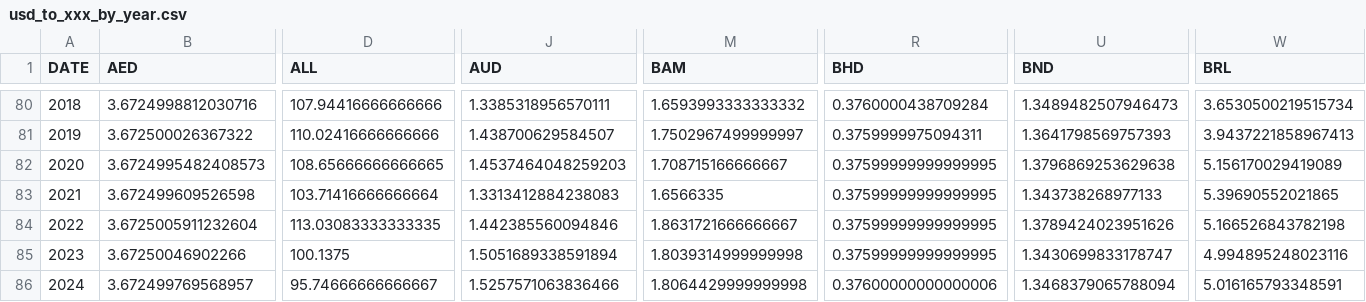
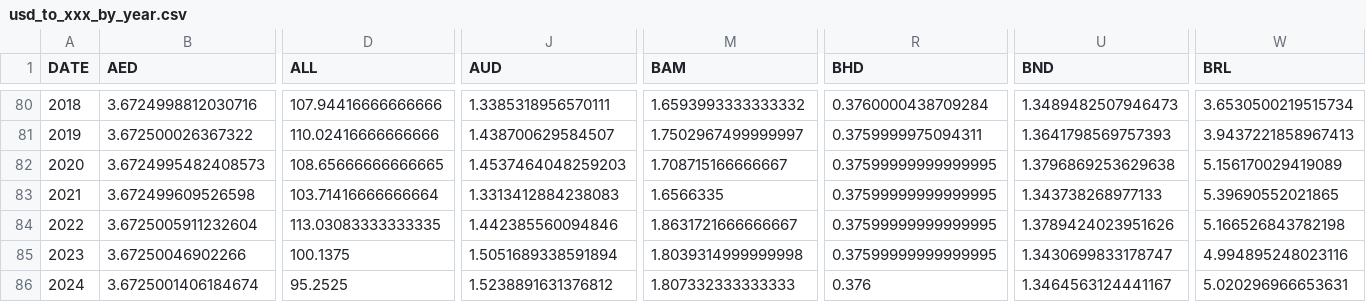
Before and after one commit to xriss/freechange, a CSV file: csv/usd_to_xxx_by_year.csv, drawn as a sheet; only a part is shown, gaps mark what is left out; the diff covers the shown part only; the diff names each change by its address in the sheet, - before the commit and + after, or states it on an @@ line.

```diff
--- a/csv/usd_to_xxx_by_year.csv
+++ b/csv/usd_to_xxx_by_year.csv
-B86 (AED): 3.672499769568957
+B86 (AED): 3.6725001406184674
-D86 (ALL): 95.74666666666667
+D86 (ALL): 95.2525
-J86 (AUD): 1.5257571063836466
+J86 (AUD): 1.5238891631376812
-M86 (BAM): 1.8064429999999998
+M86 (BAM): 1.807332333333333
-R86 (BHD): 0.37600000000000006
+R86 (BHD): 0.376
-U86 (BND): 1.3468379065788094
+U86 (BND): 1.3464563124441167
-W86 (BRL): 5.016165793348591
+W86 (BRL): 5.020296966653631
```
Also changed, not shown: 58 edited cells elsewhere in this file, 7 other files.
